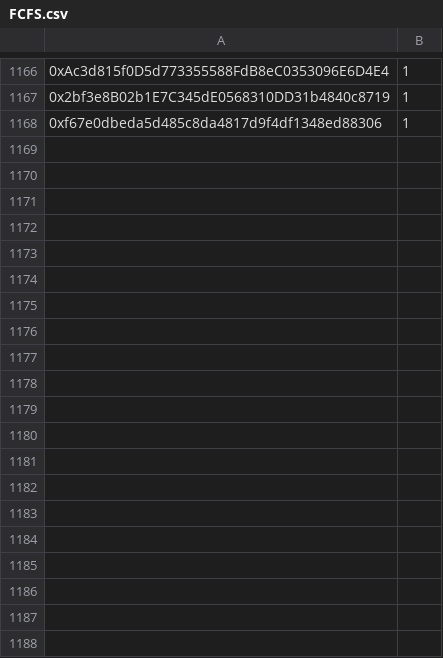
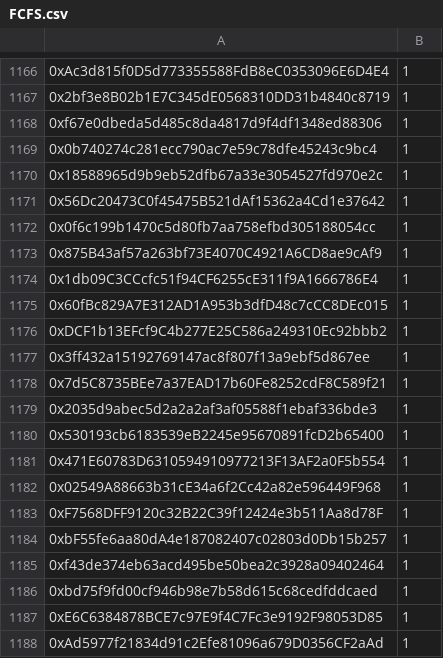
Before and after one commit to jesuzzback/drippp, a CSV file: data/FCFS.csv, drawn as a sheet; only a part is shown, gaps mark what is left out; the diff names each change by its address in the sheet, - before the commit and + after, or states it on an @@ line.

Commit message:
Update FCFS.csv

```diff
--- a/data/FCFS.csv
+++ b/data/FCFS.csv
+row 1169: 0x0b740274c281ecc790ac7e59c78dfe45243c9bc4 | 1
+row 1170: 0x18588965d9b9eb52dfb67a33e3054527fd970e2c | 1
+row 1171: 0x56Dc20473C0f45475B521dAf15362a4Cd1e37642 | 1
+row 1172: 0x0f6c199b1470c5d80fb7aa758efbd305188054cc | 1
+row 1173: 0x875B43af57a263bf73E4070C4921A6CD8ae9cAf9 | 1
+row 1174: 0x1db09C3CCcfc51f94CF6255cE311f9A1666786E4 | 1
+row 1175: 0x60fBc829A7E312AD1A953b3dfD48c7cCC8DEc015 | 1
+row 1176: 0xDCF1b13EFcf9C4b277E25C586a249310Ec92bbb2 | 1
+row 1177: 0x3ff432a15192769147ac8f807f13a9ebf5d867ee | 1
+row 1178: 0x7d5C8735BEe7a37EAD17b60Fe8252cdF8C589f21 | 1
+row 1179: 0x2035d9abec5d2a2a2af3af05588f1ebaf336bde3 | 1
+row 1180: 0x530193cb6183539eB2245e95670891fcD2b65400 | 1
+row 1181: 0x471E60783D6310594910977213F13AF2a0F5b554 | 1
+row 1182: 0x02549A88663b31cE34a6f2Cc42a82e596449F968 | 1
+row 1183: 0xF7568DFF9120c32B22C39f12424e3b511Aa8d78F | 1
+row 1184: 0xbF55fe6aa80dA4e187082407c02803d0Db15b257 | 1
+row 1185: 0xf43de374eb63acd495be50bea2c3928a09402464 | 1
+row 1186: 0xbd75f9fd00cf946b98e7b58d615c68cedfddcaed | 1
+row 1187: 0xE6C6384878BCE7c97E9f4C7Fc3e9192F98053D85 | 1
+row 1188: 0xAd5977f21834d91c2Efe81096a679D0356CF2aAd | 1
```
